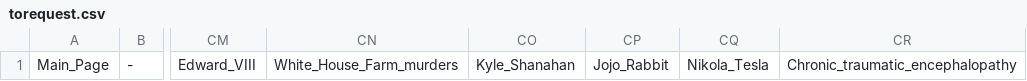
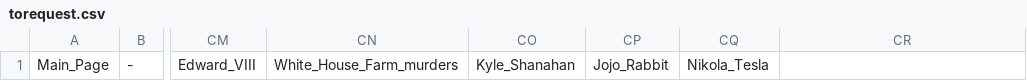
Before and after one commit to sa-akhavani/cdn-setup, a CSV file: torequest.csv, drawn as a sheet; only a part is shown, gaps mark what is left out; the diff names each change by its address in the sheet, - before the commit and + after, or states it on an @@ line.

```diff
--- a/torequest.csv
+++ b/torequest.csv
-CR1: Chronic_traumatic_encephalopathy
+CR1: (empty)
```
Also changed, not shown: 6 other files.
